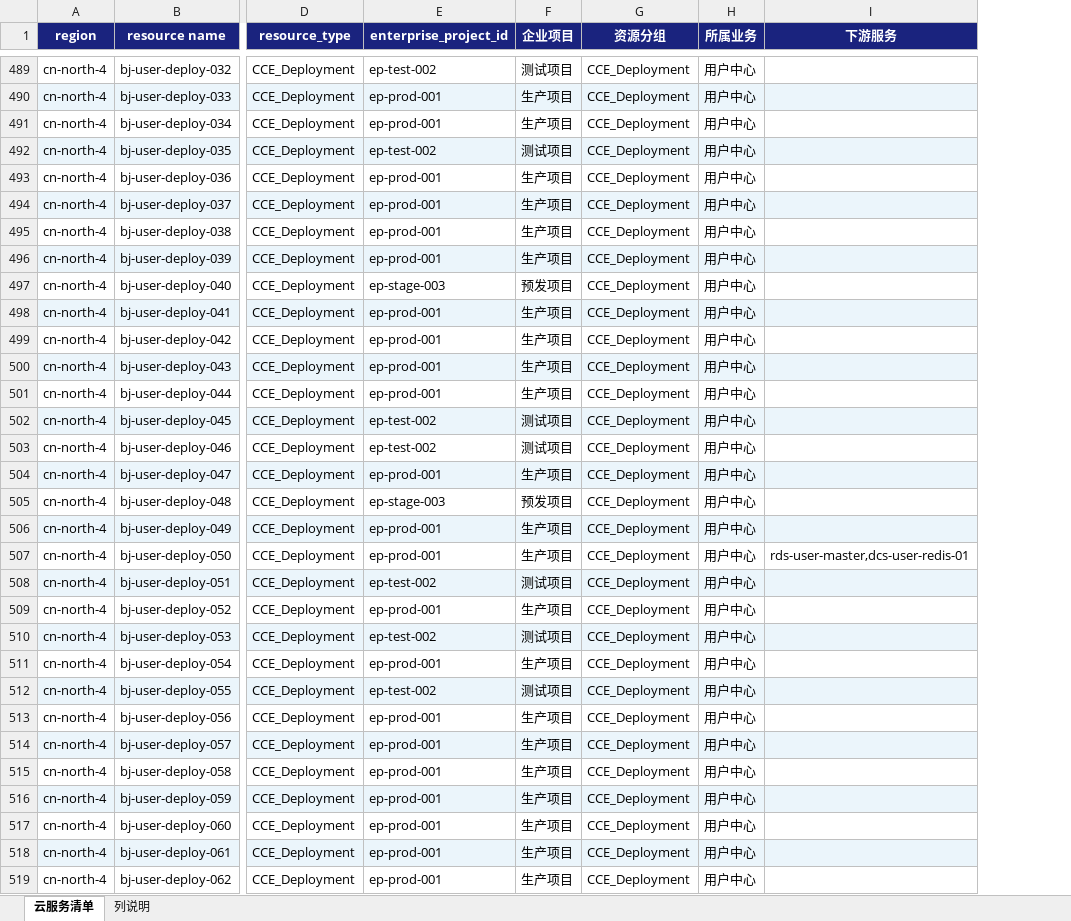
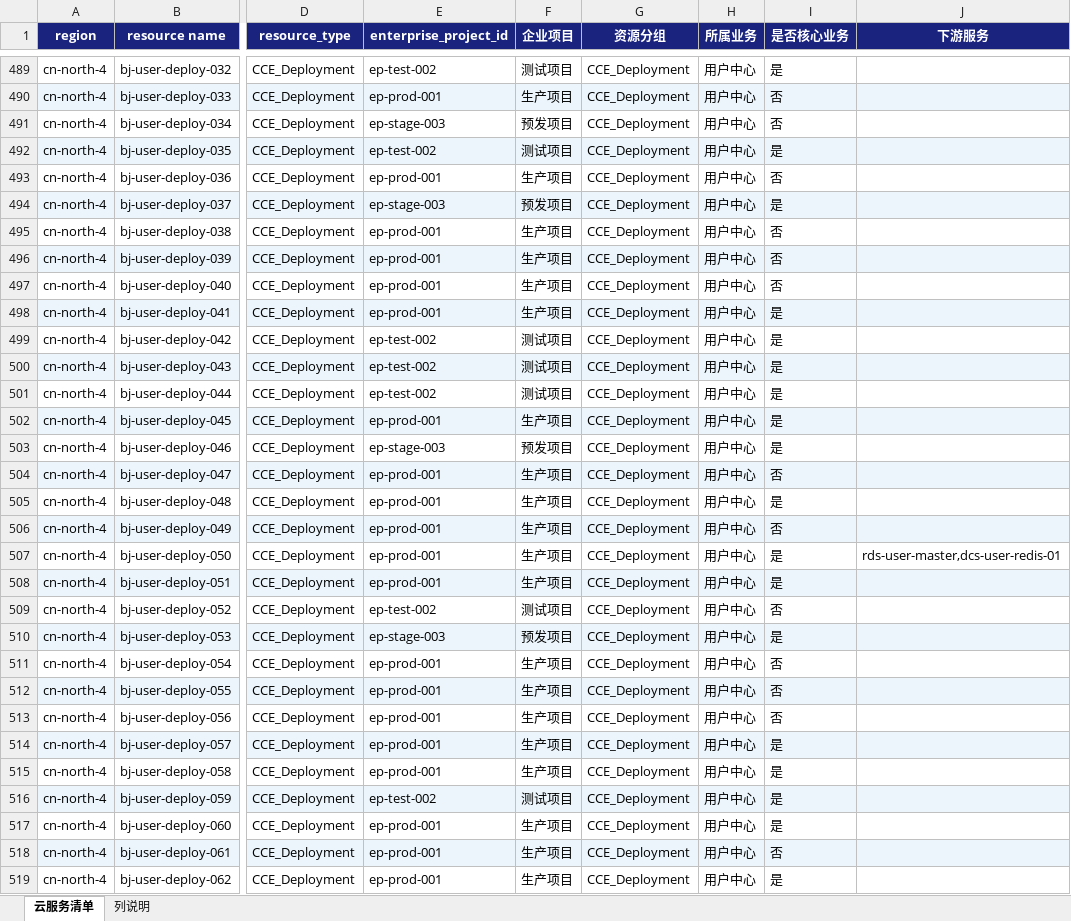
Before and after one commit to 545433467/draw-picture, an Excel workbook: ourresult/sample.xlsx, sheet 云服务清单, drawn as a sheet; only a part is shown, gaps mark what is left out; values as stored, in another font and other column widths than the file's, no borders; the diff covers the shown part only; the diff names each change by its address in the sheet, - before the commit and + after, or states it on an @@ line.

```diff
--- a/ourresult/sample.xlsx (sheet 云服务清单)
+++ b/ourresult/sample.xlsx (sheet 云服务清单)
+column I (是否核心业务), rows 489-519: 是 | 否 | 否 | 是 | 否 | 是 | 否 | 否 | 否 | 是 | 是 | 是 | 是 | 是 | 是 | 否 | 是 | 否 | 是 | 是 | 否 | 是 | 否 | 否 | 否 | 是 | 是 | 是 | 是 | 否 | 是
-E491 (enterprise_project_id): ep-prod-001
+E491 (enterprise_project_id): ep-stage-003
-F491 (企业项目): 生产项目
+F491 (企业项目): 预发项目
-E494 (enterprise_project_id): ep-prod-001
+E494 (enterprise_project_id): ep-stage-003
-F494 (企业项目): 生产项目
+F494 (企业项目): 预发项目
-E497 (enterprise_project_id): ep-stage-003
+E497 (enterprise_project_id): ep-prod-001
-F497 (企业项目): 预发项目
+F497 (企业项目): 生产项目
-E499:E501 (enterprise_project_id): ep-prod-001
+E499:E501 (enterprise_project_id): ep-test-002
-F499:F501 (企业项目): 生产项目
+F499:F501 (企业项目): 测试项目
-E502 (enterprise_project_id): ep-test-002
+E502 (enterprise_project_id): ep-prod-001
-F502 (企业项目): 测试项目
+F502 (企业项目): 生产项目
-E503 (enterprise_project_id): ep-test-002
+E503 (enterprise_project_id): ep-stage-003
-F503 (企业项目): 测试项目
+F503 (企业项目): 预发项目
-E505 (enterprise_project_id): ep-stage-003
+E505 (enterprise_project_id): ep-prod-001
-F505 (企业项目): 预发项目
+F505 (企业项目): 生产项目
-E508 (enterprise_project_id): ep-test-002
+E508 (enterprise_project_id): ep-prod-001
-F508 (企业项目): 测试项目
+F508 (企业项目): 生产项目
-E509 (enterprise_project_id): ep-prod-001
+E509 (enterprise_project_id): ep-test-002
-F509 (企业项目): 生产项目
+F509 (企业项目): 测试项目
-E510 (enterprise_project_id): ep-test-002
+E510 (enterprise_project_id): ep-stage-003
-F510 (企业项目): 测试项目
+F510 (企业项目): 预发项目
-E512 (enterprise_project_id): ep-test-002
+E512 (enterprise_project_id): ep-prod-001
-F512 (企业项目): 测试项目
+F512 (企业项目): 生产项目
-E516 (enterprise_project_id): ep-prod-001
+E516 (enterprise_project_id): ep-test-002
-F516 (企业项目): 生产项目
+F516 (企业项目): 测试项目
```
Also changed, not shown: 1263 edited cells elsewhere in this sheet, sheet 列说明, 5 other files.
